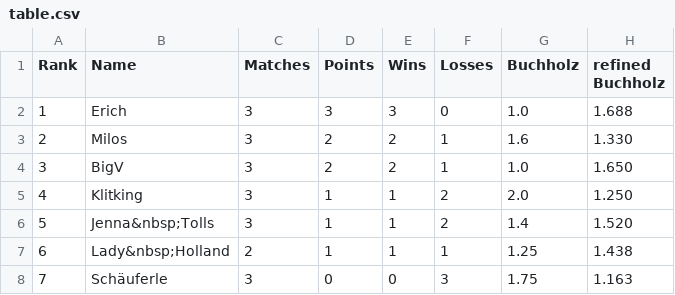
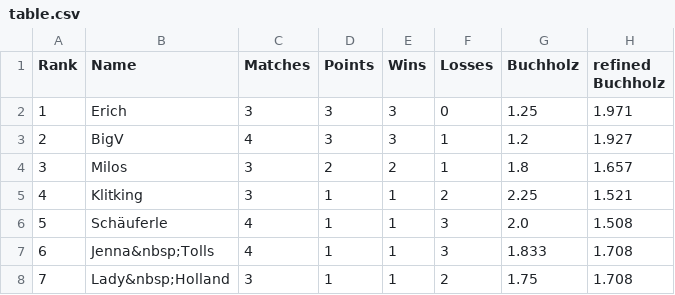
Before and after one commit to flunkypiraten/flunkypiraten.github.io, a CSV file: _data/table.csv, drawn as a sheet.

Commit message:
update table data

```diff
--- a/_data/table.csv
+++ b/_data/table.csv
@@ -1,8 +1,8 @@
 Rank,Name,Matches,Points,Wins,Losses,Buchholz,refined Buchholz
-1,Erich,3,3,3,0,1.0,1.688
-2,Milos,3,2,2,1,1.6,1.330
-3,BigV,3,2,2,1,1.0,1.650
-4,Klitking,3,1,1,2,2.0,1.250
-5,Jenna&nbsp;Tolls,3,1,1,2,1.4,1.520
-6,Lady&nbsp;Holland,2,1,1,1,1.25,1.438
-7,Schäuferle,3,0,0,3,1.75,1.163
+1,Erich,3,3,3,0,1.25,1.971
+2,BigV,4,3,3,1,1.2,1.927
+3,Milos,3,2,2,1,1.8,1.657
+4,Klitking,3,1,1,2,2.25,1.521
+5,Schäuferle,4,1,1,3,2.0,1.508
+6,Jenna&nbsp;Tolls,4,1,1,3,1.833,1.708
+7,Lady&nbsp;Holland,3,1,1,2,1.75,1.708
```
